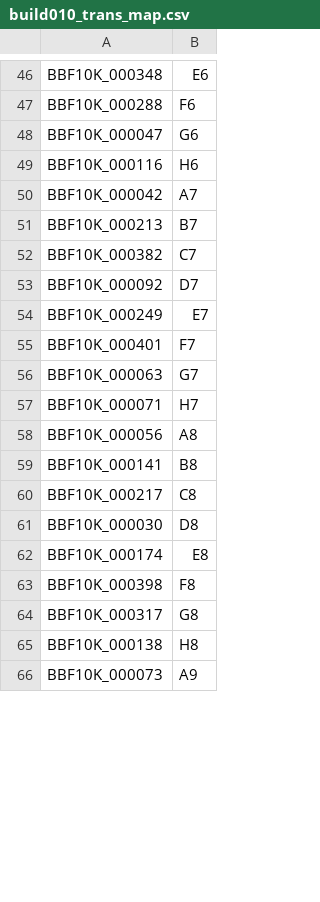
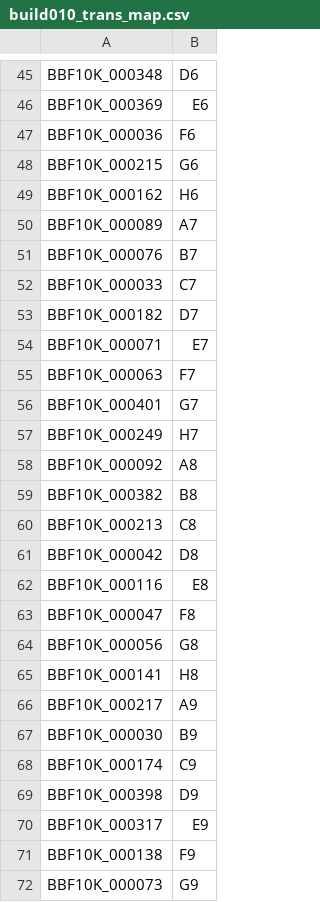
Before and after one commit to EndyLab/bionet-synthesis, a CSV file: builds/build010/build010_trans_map.csv, drawn as a sheet; only a part is shown, gaps mark what is left out; removed rows and columns are numbered as before the commit, all else as after; the diff covers the shown part only; the diff names each change by its address in the sheet, - before the commit and + after, or states it on an @@ line.

```diff
--- a/builds/build010/build010_trans_map.csv
+++ b/builds/build010/build010_trans_map.csv
-B45: E6
+B45: D6
+row 46: BBF10K_000369 | E6
-A47: BBF10K_000288
+A47: BBF10K_000036
-A48: BBF10K_000047
+A48: BBF10K_000215
-A49: BBF10K_000116
+A49: BBF10K_000162
-A50: BBF10K_000042
+A50: BBF10K_000089
-A51: BBF10K_000213
+A51: BBF10K_000076
-A52: BBF10K_000382
+A52: BBF10K_000033
-A53: BBF10K_000092
+A53: BBF10K_000182
-A54: BBF10K_000249
+A54: BBF10K_000071
-row 55: BBF10K_000401 | F7
-B55: G7
+B55: F7
+row 56: BBF10K_000401 | G7
-A57: BBF10K_000071
+A57: BBF10K_000249
+row 58: BBF10K_000092 | A8
+row 59: BBF10K_000382 | B8
+row 60: BBF10K_000213 | C8
+row 61: BBF10K_000042 | D8
+row 62: BBF10K_000116 | E8
+row 63: BBF10K_000047 | F8
-B64: A8
+B64: G8
-B65: B8
+B65: H8
-B66: C8
+B66: A9
-B67: D8
+B67: B9
-B68: E8
+B68: C9
-B69: F8
+B69: D9
-B70: G8
+B70: E9
-B71: H8
+B71: F9
-B72: A9
+B72: G9
```
Also changed, not shown: 11 added rows, 18 removed rows and 37 edited cells elsewhere in this file, 1 other file.
